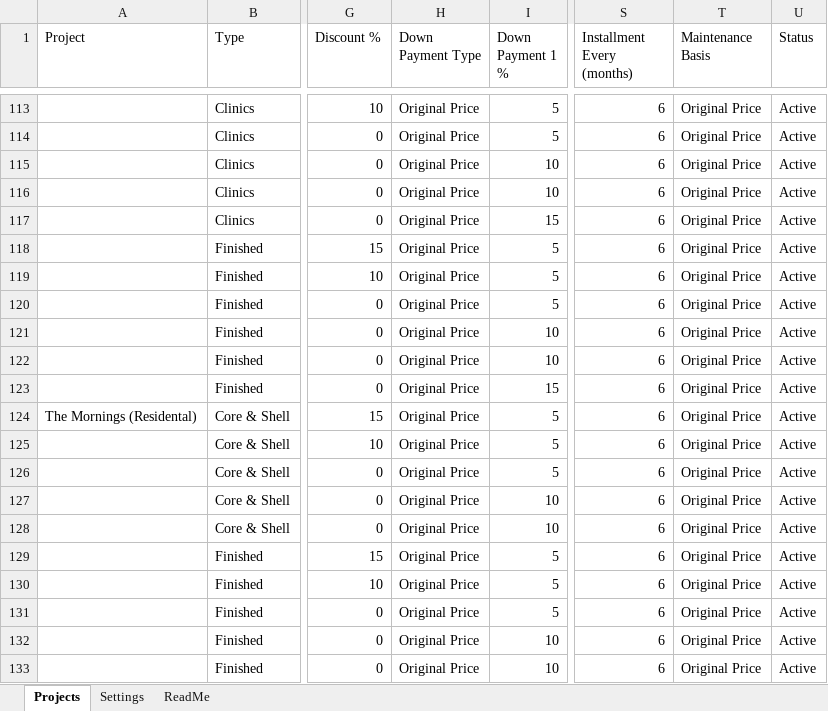
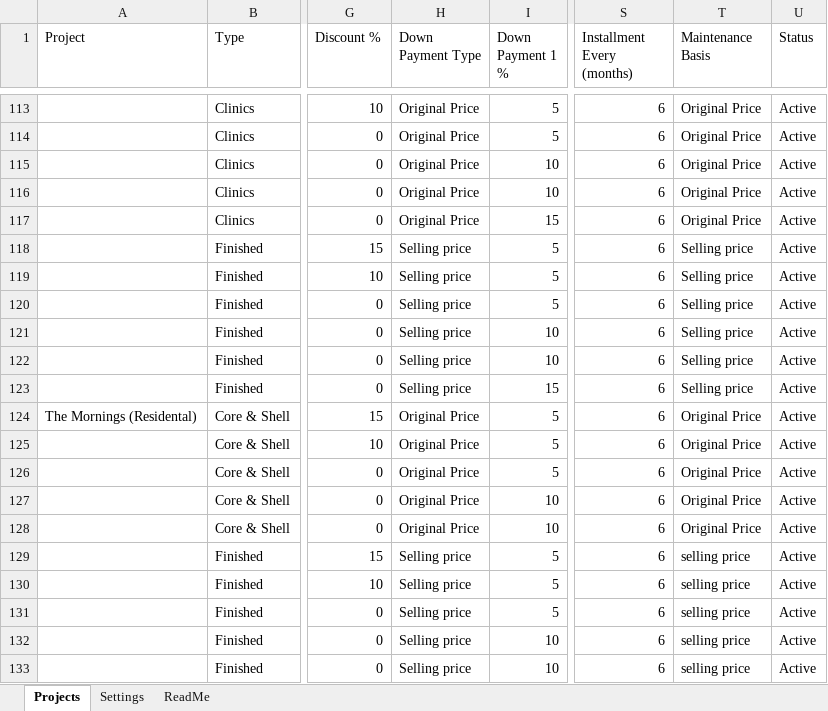
Before and after one commit to islamshehab89-source/payment-request, an Excel workbook: public/projects.xlsx, sheet Projects, drawn as a sheet; only a part is shown, gaps mark what is left out; values as stored, in another font and other column widths than the file's, no borders; charts and pictures not drawn; the diff names each change by its address in the sheet, - before the commit and + after, or states it on an @@ line.

Commit message:
Update prices from Google Sheets

```diff
--- a/public/projects.xlsx (sheet Projects)
+++ b/public/projects.xlsx (sheet Projects)
-H118:H123 (Down Payment Type): Original Price
+H118:H123 (Down Payment Type): Selling price
-T118:T123 (Maintenance Basis): Original Price
+T118:T123 (Maintenance Basis): Selling price
-H129:H133 (Down Payment Type): Original Price
+H129:H133 (Down Payment Type): Selling price
-T129:T133 (Maintenance Basis): Original Price
+T129:T133 (Maintenance Basis): selling price
```
